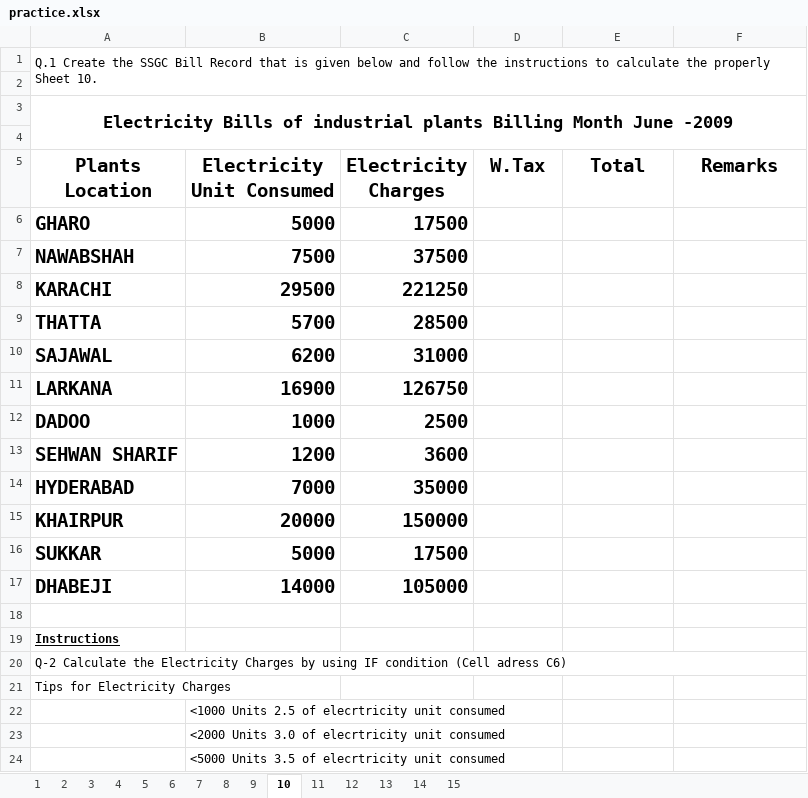
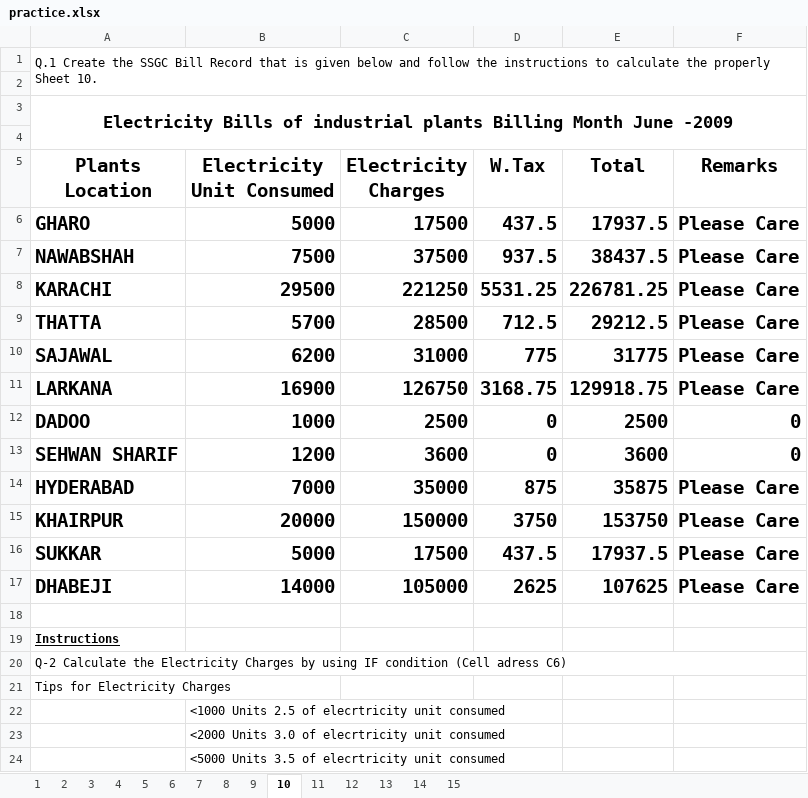
Before and after one commit to githubs1st/Excel_Sheet, an Excel workbook: practice.xlsx, sheet 10, drawn as a sheet; only a part is shown; values as stored, in another font and other column widths than the file's, no borders; the diff names each change by its address in the sheet, - before the commit and + after, or states it on an @@ line.

```diff
--- a/practice.xlsx (sheet 10)
+++ b/practice.xlsx (sheet 10)
-D6 (W.Tax): (empty)
+D6 (W.Tax): 437.5
-E6 (Total): (empty)
+E6 (Total): 17937.5
-F6:F11 (Remarks): (empty)
+F6:F11 (Remarks): Please Care
-D7 (W.Tax): (empty)
+D7 (W.Tax): 937.5
-E7 (Total): (empty)
+E7 (Total): 38437.5
-D8 (W.Tax): (empty)
+D8 (W.Tax): 5531.25
-E8 (Total): (empty)
+E8 (Total): 226781.25
-D9 (W.Tax): (empty)
+D9 (W.Tax): 712.5
-E9 (Total): (empty)
+E9 (Total): 29212.5
-D10 (W.Tax): (empty)
+D10 (W.Tax): 775
-E10 (Total): (empty)
+E10 (Total): 31775
-D11 (W.Tax): (empty)
+D11 (W.Tax): 3168.75
-E11 (Total): (empty)
+E11 (Total): 129918.75
-D12:D13 (W.Tax): (empty)
+D12:D13 (W.Tax): 0
-E12 (Total): (empty)
+E12 (Total): 2500
-F12:F13 (Remarks): (empty)
+F12:F13 (Remarks): 0
-E13 (Total): (empty)
+E13 (Total): 3600
-D14 (W.Tax): (empty)
+D14 (W.Tax): 875
-E14 (Total): (empty)
+E14 (Total): 35875
-F14:F17 (Remarks): (empty)
+F14:F17 (Remarks): Please Care
-D15 (W.Tax): (empty)
+D15 (W.Tax): 3750
-E15 (Total): (empty)
+E15 (Total): 153750
-D16 (W.Tax): (empty)
+D16 (W.Tax): 437.5
-E16 (Total): (empty)
+E16 (Total): 17937.5
-D17 (W.Tax): (empty)
+D17 (W.Tax): 2625
-E17 (Total): (empty)
+E17 (Total): 107625
```
Also changed, not shown: sheet 15, sheet 3, sheet 11, sheet 12, sheet 4, sheet 1, 2 more sheets, formulas that keep their value.
